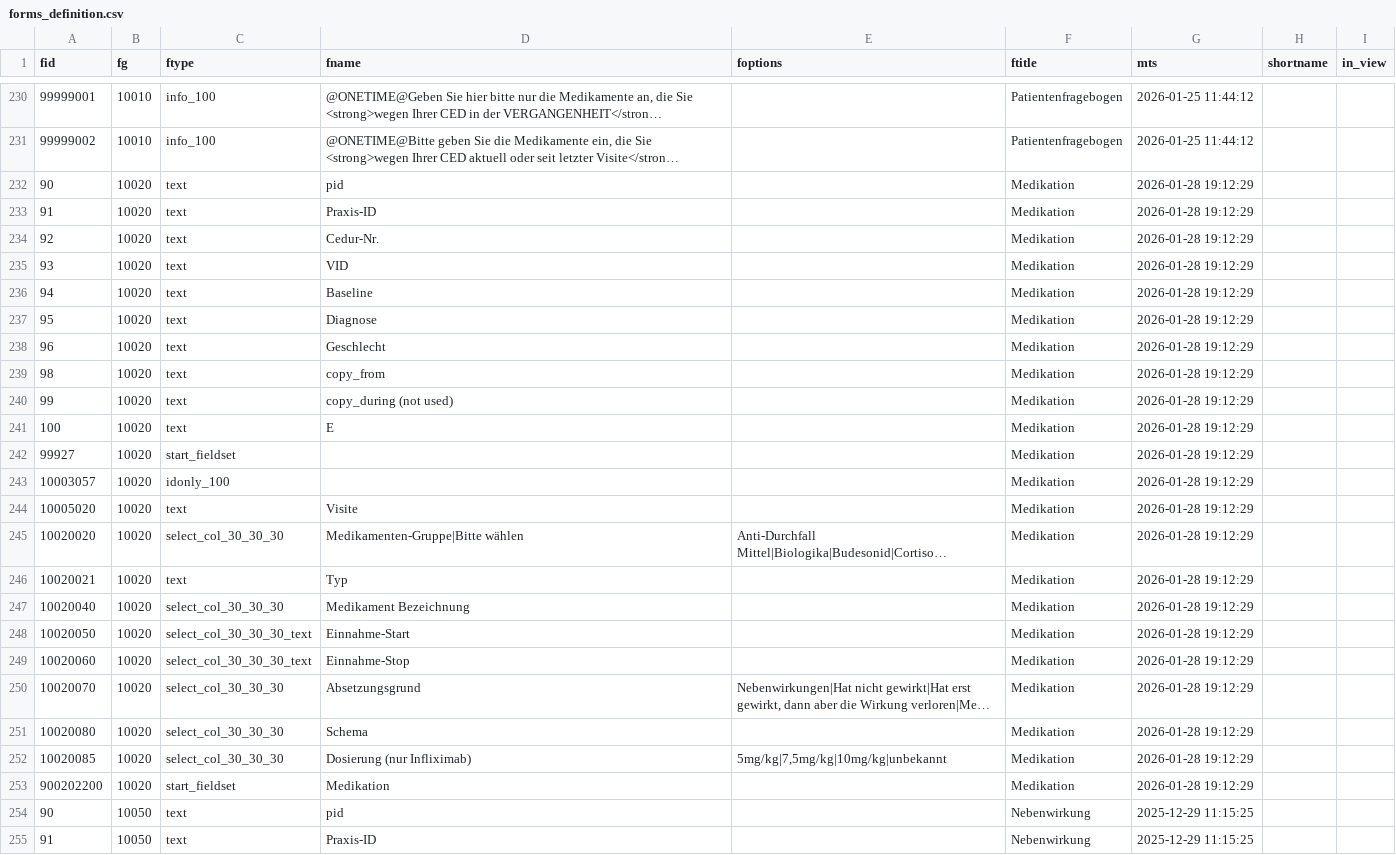
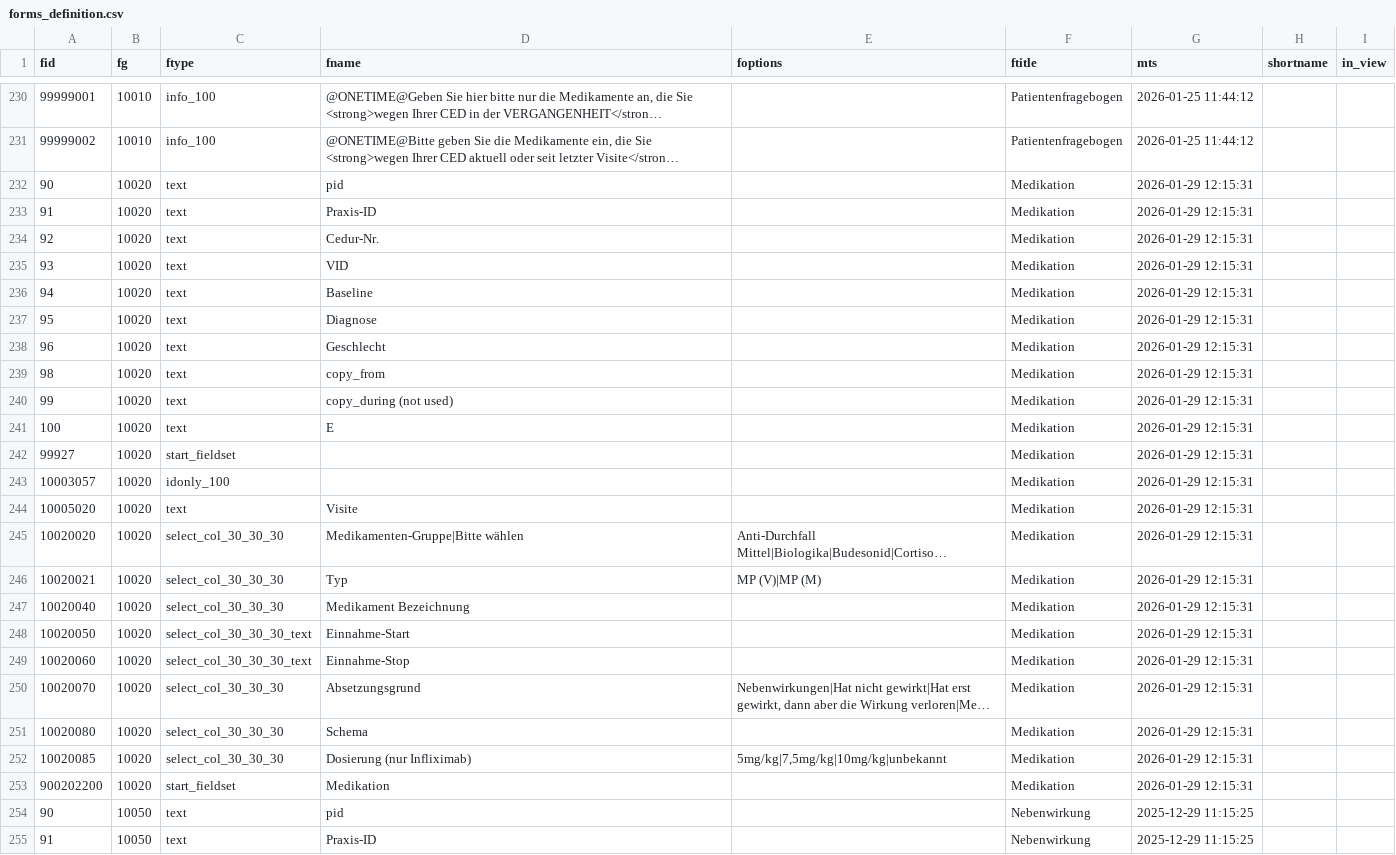
Before and after one commit to GithubAurelius/cedur, a CSV file: forms_def/forms_definition.csv, drawn as a sheet; only a part is shown, gaps mark what is left out; long unchanged cells end in …; the diff names each change by its address in the sheet, - before the commit and + after, or states it on an @@ line.

```diff
--- a/forms_def/forms_definition.csv
+++ b/forms_def/forms_definition.csv
-G232:G253 (mts): 2026-01-28 19:12:29
+G232:G253 (mts): 2026-01-29 12:15:31
-C246 (ftype): text
+C246 (ftype): select_col_30_30_30
-E246 (foptions): (empty)
+E246 (foptions): MP (V)|MP (M)
```
Also changed, not shown: forms_def/Medikation.csv, 3 other files.
